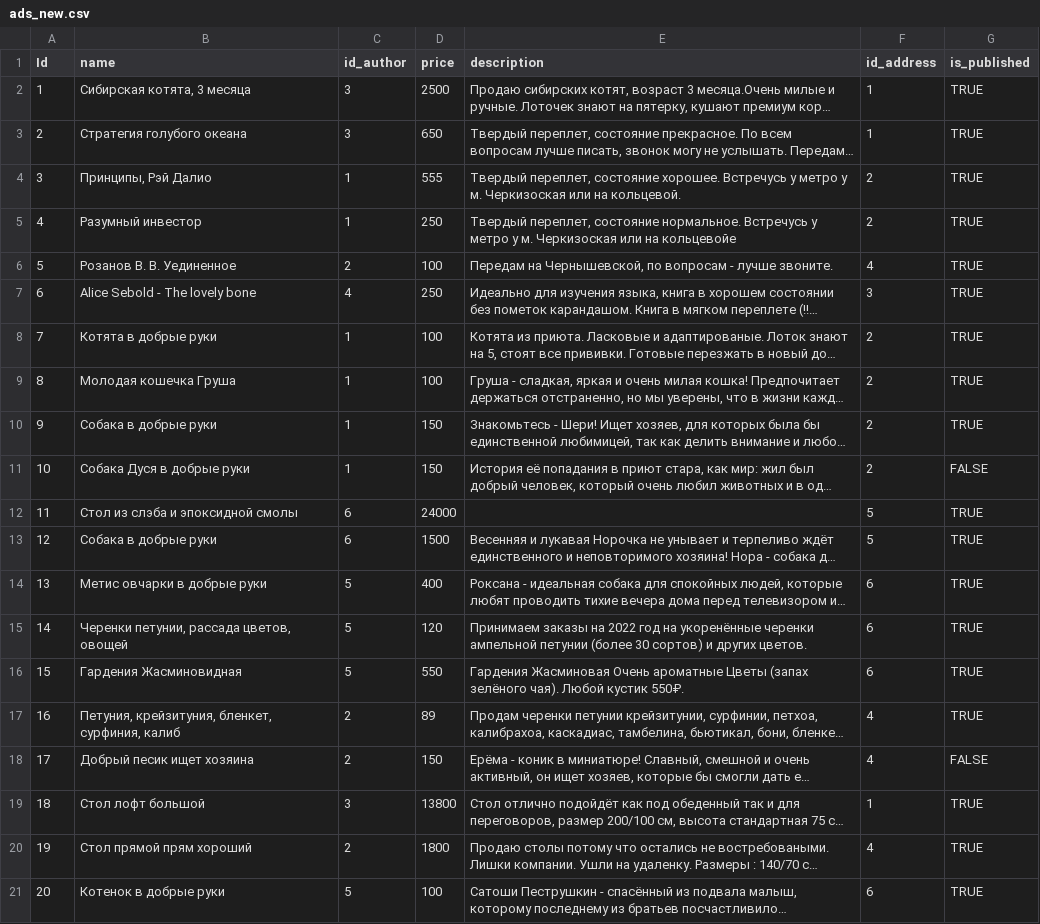
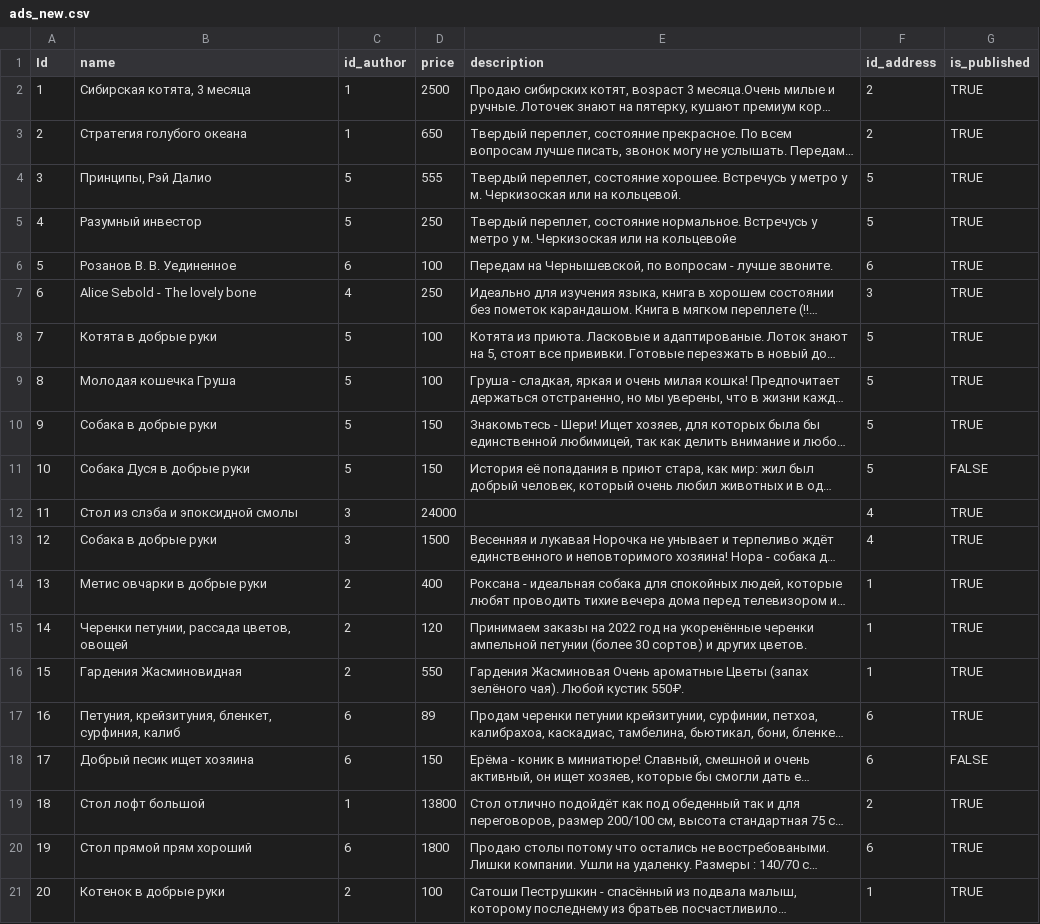
Before and after one commit to UsefulSan/day_26, a CSV file: ads_new.csv, drawn as a sheet; long unchanged cells end in …; the diff names each change by its address in the sheet, - before the commit and + after, or states it on an @@ line.

```diff
--- a/ads_new.csv
+++ b/ads_new.csv
-C2:C3 (id_author): 3
+C2:C3 (id_author): 1
-F2:F3 (id_address): 1
+F2:F3 (id_address): 2
-C4:C5 (id_author): 1
+C4:C5 (id_author): 5
-F4:F5 (id_address): 2
+F4:F5 (id_address): 5
-C6 (id_author): 2
+C6 (id_author): 6
-F6 (id_address): 4
+F6 (id_address): 6
-C8:C11 (id_author): 1
+C8:C11 (id_author): 5
-F8:F11 (id_address): 2
+F8:F11 (id_address): 5
-C12:C13 (id_author): 6
+C12:C13 (id_author): 3
-F12:F13 (id_address): 5
+F12:F13 (id_address): 4
-C14:C16 (id_author): 5
+C14:C16 (id_author): 2
-F14:F16 (id_address): 6
+F14:F16 (id_address): 1
-C17:C18 (id_author): 2
+C17:C18 (id_author): 6
-F17:F18 (id_address): 4
+F17:F18 (id_address): 6
-C19 (id_author): 3
+C19 (id_author): 1
-F19 (id_address): 1
+F19 (id_address): 2
-C20 (id_author): 2
+C20 (id_author): 6
-F20 (id_address): 4
+F20 (id_address): 6
-C21 (id_author): 5
+C21 (id_author): 2
-F21 (id_address): 6
+F21 (id_address): 1
```
Also changed, not shown: 6 other files.
